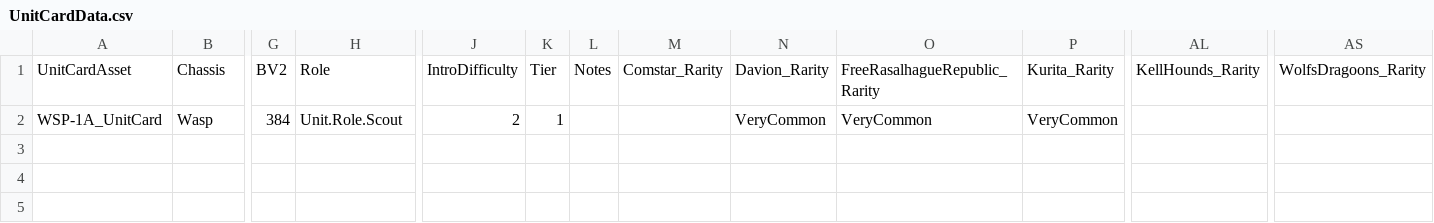
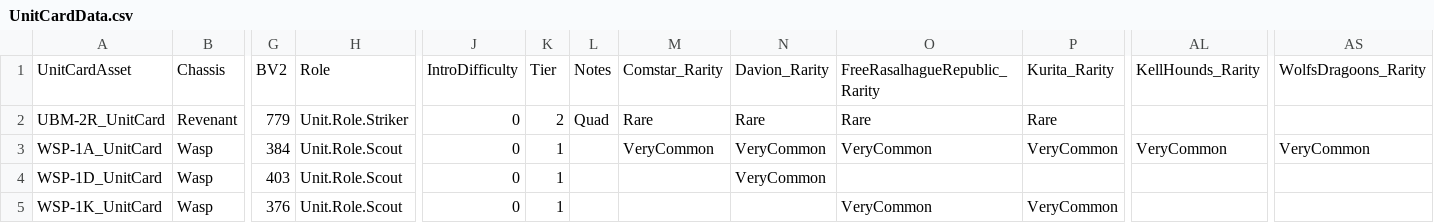
Before and after one commit to mw5mercs-modding/YetAnotherCABMech, a CSV file: Content/Data/Units/UnitCardData.csv, drawn as a sheet; only a part is shown, gaps mark what is left out; addresses are those after the commit; rows hold the shown columns only; the diff names each change by its address in the sheet, - before the commit and + after, or states it on an @@ line.

```diff
--- a/Content/Data/Units/UnitCardData.csv
+++ b/Content/Data/Units/UnitCardData.csv
+row 2: UBM-2R_UnitCard | Revenant | 779 | Unit.Role.Striker | 0 | 2 | Quad | Rare | Rare | Rare | Rare
-J3: 2
+J3: 0
-M3: (empty)
+M3: VeryCommon
-AL3: (empty)
+AL3: VeryCommon
-AS3: (empty)
+AS3: VeryCommon
+row 4: WSP-1D_UnitCard | Wasp | 403 | Unit.Role.Scout | 0 | 1 |  |  | VeryCommon
+row 5: WSP-1K_UnitCard | Wasp | 376 | Unit.Role.Scout | 0 | 1 |  |  |  | VeryCommon | VeryCommon
```
Also changed, not shown: 26 other files.
